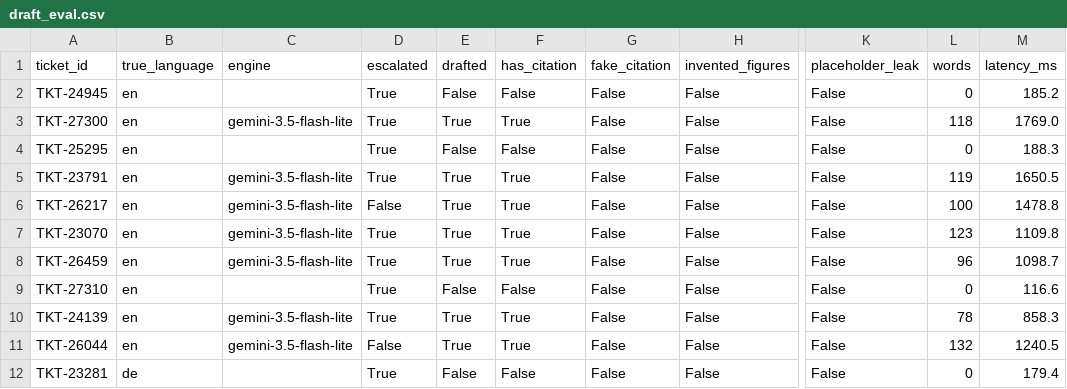
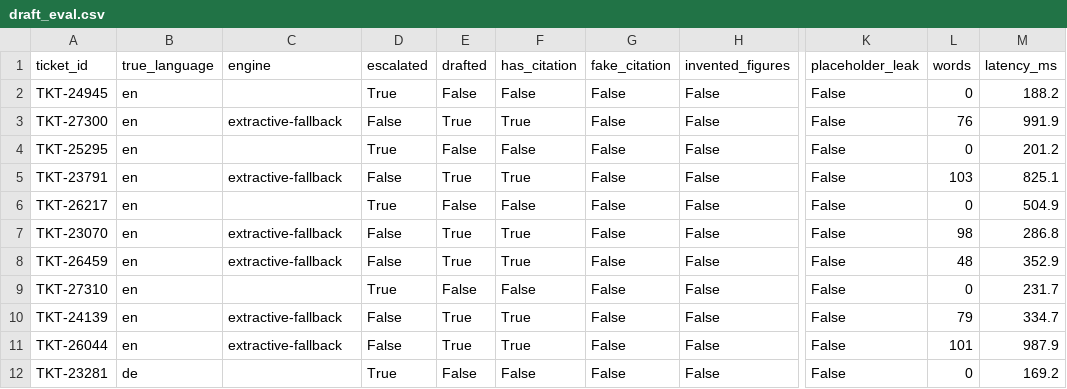
Before and after one commit to ayushvarma7/SentinelDesk, a CSV file: reports/draft_eval.csv, drawn as a sheet; only a part is shown, gaps mark what is left out; the diff covers the shown part only; the diff names each change by its address in the sheet, - before the commit and + after, or states it on an @@ line.

Commit message:
reports: refresh at the demo-first setting (n=400)
  auto_draft_share                 0.401 -> 0.5125
  high_incident_escalated_by_gate  0.9351  (n=77; full-population value 0.9317)
  top1_same_queue_auto_drafted     0.7073
  latency p50/p95 drafted          211 / 1010 ms
  attack table                     27/27

NOTE on draft_eval.json: engine reads extractive-fallback, not Gemini. The
free-tier quota is exhausted (429 RESOURCE_EXHAUSTED), almost certainly spent
by this session's own eval runs. The numbers are therefore the FALLBACK path's,
and they are clean on it: citation 1.00, fake 0.00, invented figures 0.00,
placeholder leak 0.00, language-by-text 1.00, median 76 words.

That is the fallback doing its job rather than a failure - the console keeps
producing cited, scrubbed, verified drafts with no model available. But before
the demo, check quota with scripts/check_llm.py and do not spend it on eval
runs; the last Gemini-backed measurement was engine gemini-3.5-flash-lite,
15/20 drafted, median 105 words, p50 1.10 s.

```diff
--- a/reports/draft_eval.csv
+++ b/reports/draft_eval.csv
-M2 (latency_ms): 185.2
+M2 (latency_ms): 188.2
-C3 (engine): gemini-3.5-flash-lite
+C3 (engine): extractive-fallback
-D3 (escalated): True
+D3 (escalated): False
-L3 (words): 118
+L3 (words): 76
-M3 (latency_ms): 1769.0
+M3 (latency_ms): 991.9
-M4 (latency_ms): 188.3
+M4 (latency_ms): 201.2
-C5 (engine): gemini-3.5-flash-lite
+C5 (engine): extractive-fallback
-D5 (escalated): True
+D5 (escalated): False
-L5 (words): 119
+L5 (words): 103
-M5 (latency_ms): 1650.5
+M5 (latency_ms): 825.1
-C6 (engine): gemini-3.5-flash-lite
+C6 (engine): (empty)
-D6 (escalated): False
+D6 (escalated): True
-E6 (drafted): True
+E6 (drafted): False
-F6 (has_citation): True
+F6 (has_citation): False
-L6 (words): 100
+L6 (words): 0
-M6 (latency_ms): 1478.8
+M6 (latency_ms): 504.9
-C7:C8 (engine): gemini-3.5-flash-lite
+C7:C8 (engine): extractive-fallback
-D7:D8 (escalated): True
+D7:D8 (escalated): False
-L7 (words): 123
+L7 (words): 98
-M7 (latency_ms): 1109.8
+M7 (latency_ms): 286.8
-L8 (words): 96
+L8 (words): 48
-M8 (latency_ms): 1098.7
+M8 (latency_ms): 352.9
-M9 (latency_ms): 116.6
+M9 (latency_ms): 231.7
-C10:C11 (engine): gemini-3.5-flash-lite
+C10:C11 (engine): extractive-fallback
-D10 (escalated): True
+D10 (escalated): False
-L10 (words): 78
+L10 (words): 79
-M10 (latency_ms): 858.3
+M10 (latency_ms): 334.7
-L11 (words): 132
+L11 (words): 101
-M11 (latency_ms): 1240.5
+M11 (latency_ms): 987.9
-M12 (latency_ms): 179.4
+M12 (latency_ms): 169.2
```
Also changed, not shown: 42 edited cells elsewhere in this file, 3 other files.
